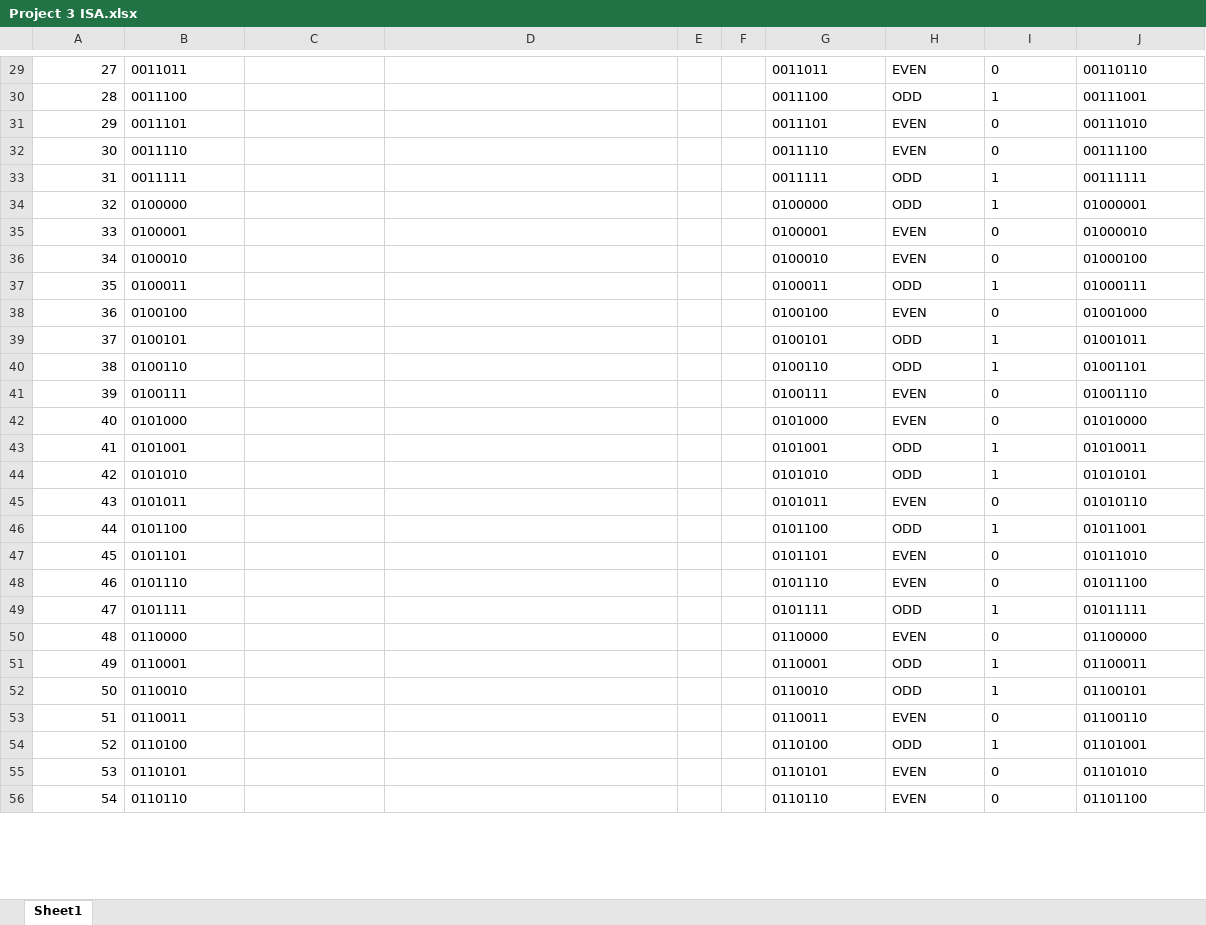
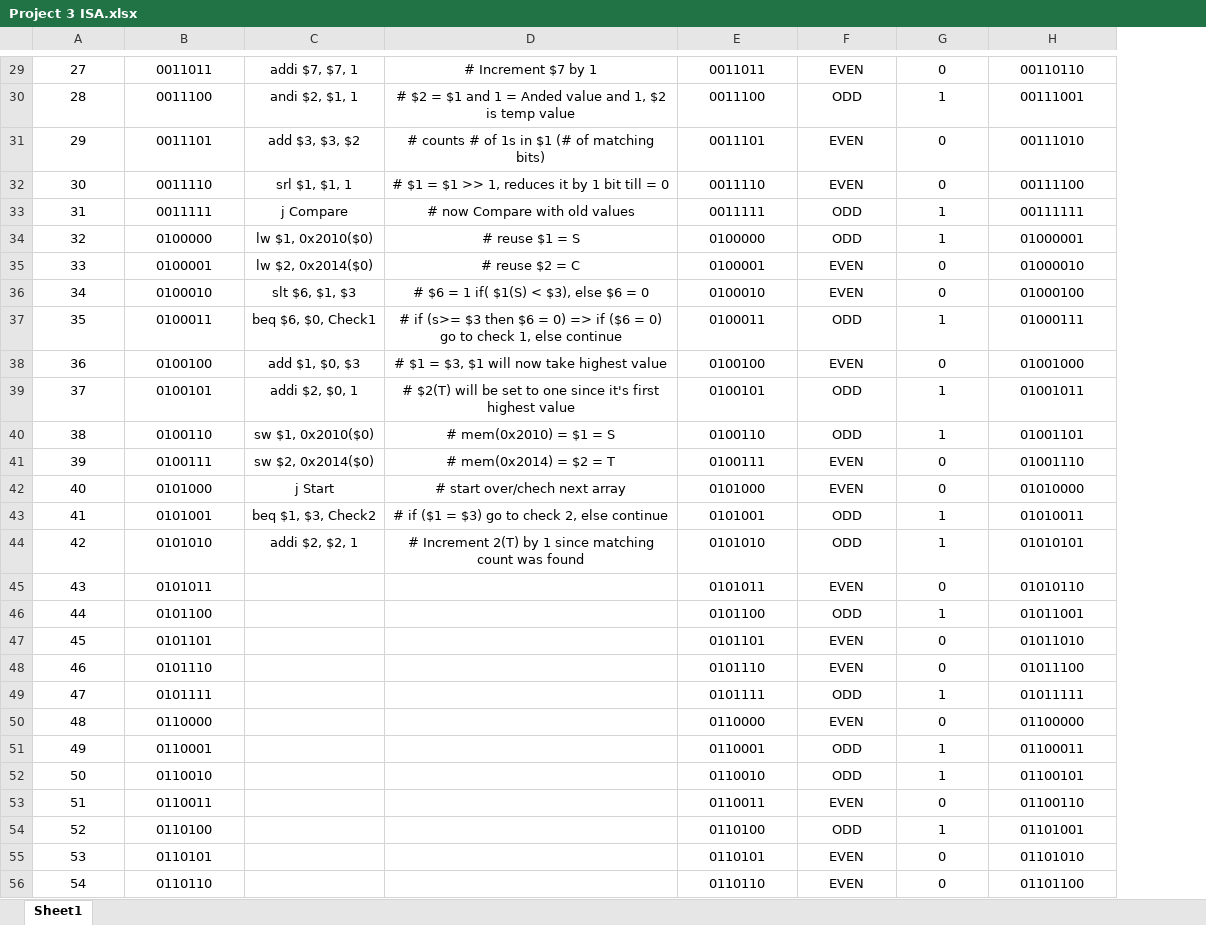
Before and after one commit to lohe987/ECE366Group17Project3, an Excel workbook: Project 3 ISA.xlsx, sheet Sheet1, drawn as a sheet; only a part is shown, gaps mark what is left out; values as stored, in another font and other column widths than the file's, no borders; removed rows and columns are numbered as before the commit, all else as after; the diff covers the shown part only; the diff names each change by its address in the sheet, - before the commit and + after, or states it on an @@ line.

```diff
--- a/Project 3 ISA.xlsx (sheet Sheet1)
+++ b/Project 3 ISA.xlsx (sheet Sheet1)
-column E, empty
-column F, empty
-A29:A56 alignment: right
+A29:A56 alignment: center
-B29:B56 alignment: left
+B29:B56 alignment: center
-C29: (empty)
+C29: addi $7, $7, 1
-D29: (empty)
+D29: # Increment $7 by 1
-E29:H56 alignment: left
+E29:H56 alignment: center
-C30: (empty)
+C30: andi $2, $1, 1
-D30: (empty)
+D30: # $2 = $1 and 1 = Anded value and 1, $2 is temp value
-C31: (empty)
+C31: add $3, $3, $2
-D31: (empty)
+D31: # counts # of 1s in $1 (# of matching bits)
-C32: (empty)
+C32: srl $1, $1, 1
-D32: (empty)
+D32: # $1 = $1 >> 1, reduces it by 1 bit till = 0
-C33: (empty)
+C33: j Compare
-D33: (empty)
+D33: # now Compare with old values
-C34: (empty)
+C34: lw $1, 0x2010($0)
-D34: (empty)
+D34: # reuse $1 = S
-C35: (empty)
+C35: lw $2, 0x2014($0)
-D35: (empty)
+D35: # reuse $2 = C
-C36: (empty)
+C36: slt $6, $1, $3
-D36: (empty)
+D36: # $6 = 1 if( $1(S) < $3), else $6 = 0
-C37: (empty)
+C37: beq $6, $0, Check1
-D37: (empty)
+D37: # if (s>= $3 then $6 = 0) => if ($6 = 0) go to check 1, else continue
-C38: (empty)
+C38: add $1, $0, $3
-D38: (empty)
+D38: # $1 = $3, $1 will now take highest value
-C39: (empty)
+C39: addi $2, $0, 1
-D39: (empty)
+D39: # $2(T) will be set to one since it's first highest value
-C40: (empty)
+C40: sw $1, 0x2010($0)
-D40: (empty)
+D40: # mem(0x2010) = $1 = S
-C41: (empty)
+C41: sw $2, 0x2014($0)
-D41: (empty)
+D41: # mem(0x2014) = $2 = T
-C42: (empty)
+C42: j Start
-D42: (empty)
+D42: # start over/chech next array
-C43: (empty)
+C43: beq $1, $3, Check2
-D43: (empty)
+D43: # if ($1 = $3) go to check 2, else continue
-C44: (empty)
+C44: addi $2, $2, 1
-D44: (empty)
+D44: # Increment 2(T) by 1 since matching count was found
```
Also changed, not shown: 23 added rows, 161 removed rows, 63 edited cells, cell formats and merged cells elsewhere in this sheet, formulas that keep their value, 2 other files.
